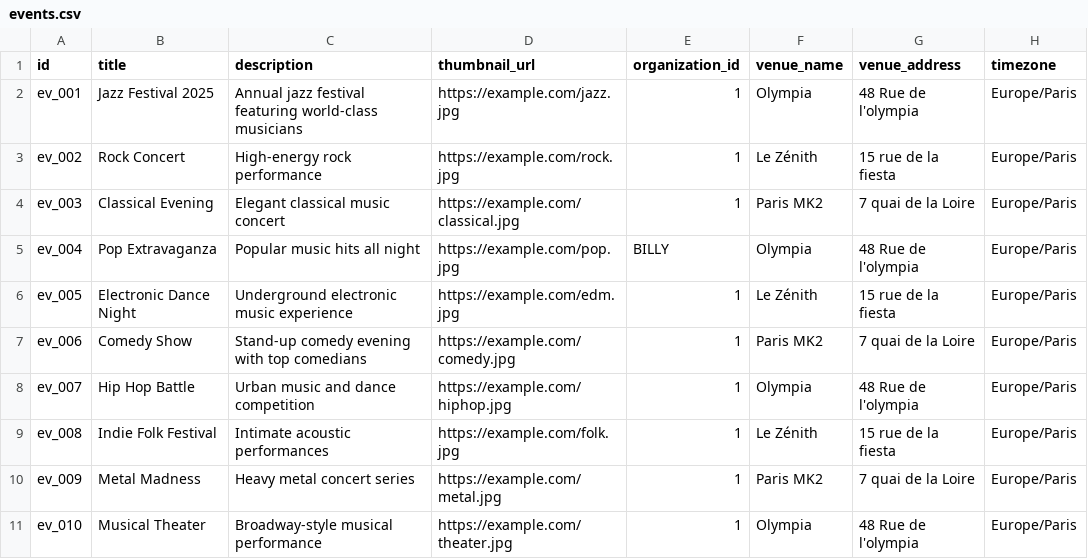
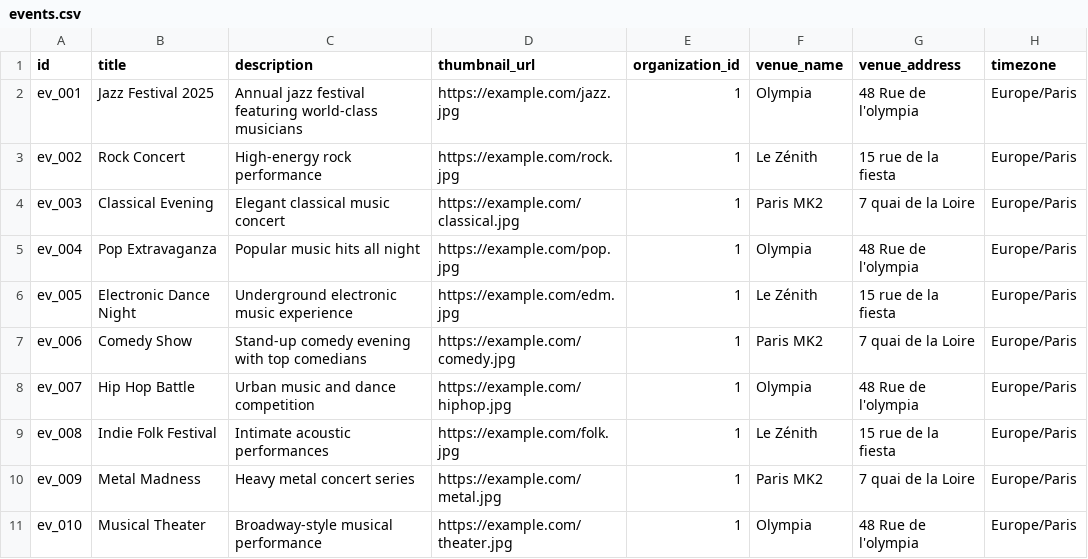
Before and after one commit to liaminec/waiting-list-api, a CSV file: api/data/files/events.csv, drawn as a sheet.

Commit message:
fix data file and set .env correctly

```diff
--- a/api/data/files/events.csv
+++ b/api/data/files/events.csv
@@ -4,3 +4,3 @@ ev_002,Rock Concert,High-energy rock performance,https://example.com/rock.jpg,1,
 ev_003,Classical Evening,Elegant classical music concert,https://example.com/classical.jpg,1,Paris MK2,7 quai de la Loire,Europe/Paris
-ev_004,Pop Extravaganza,Popular music hits all night,https://example.com/pop.jpg,BILLY,Olympia,48 Rue de l'olympia,Europe/Paris
+ev_004,Pop Extravaganza,Popular music hits all night,https://example.com/pop.jpg,1,Olympia,48 Rue de l'olympia,Europe/Paris
 ev_005,Electronic Dance Night,Underground electronic music experience,https://example.com/edm.jpg,1,Le Zénith,15 rue de la fiesta,Europe/Paris
```
Also changed, not shown: 1 other file.
